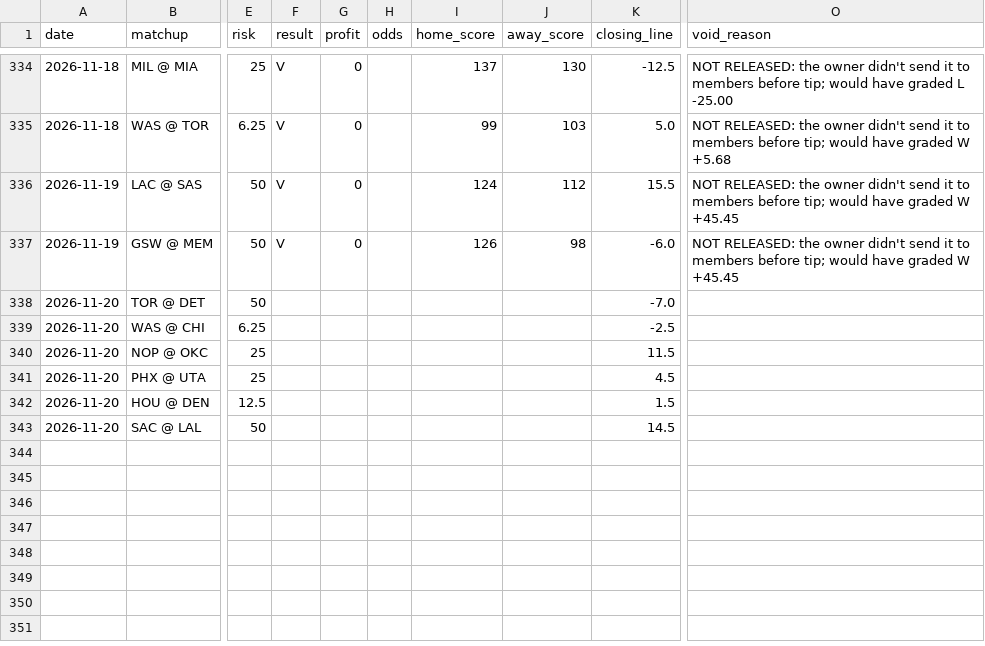
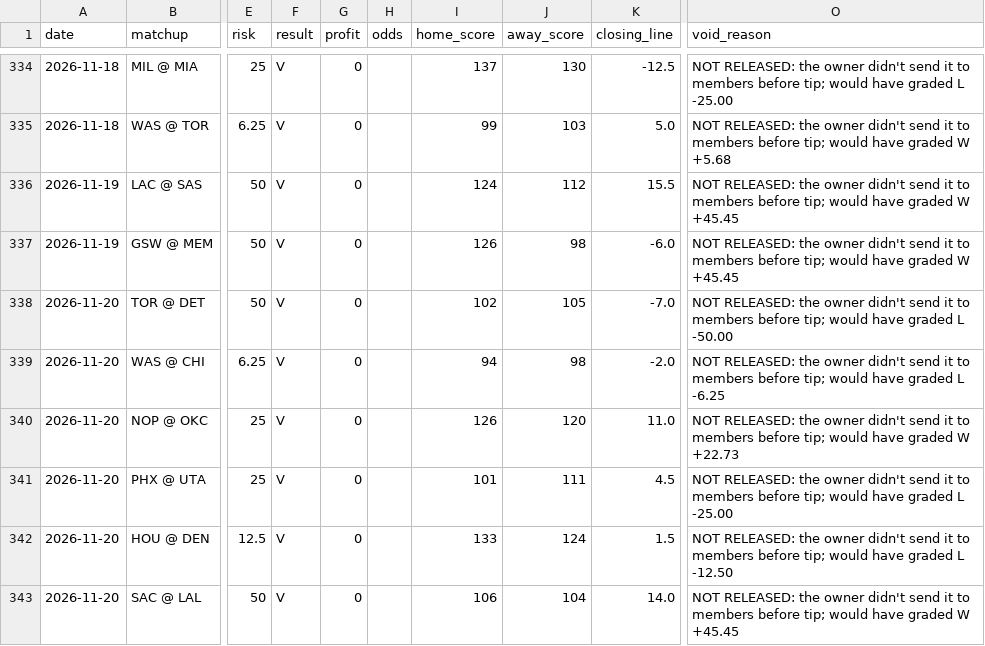
Before and after one commit to jack-more/MORELLOSIMS, a CSV file: nba_pipeline/data/picks.csv, drawn as a sheet; only a part is shown, gaps mark what is left out; the diff names each change by its address in the sheet, - before the commit and + after, or states it on an @@ line.

```diff
--- a/nba_pipeline/data/picks.csv
+++ b/nba_pipeline/data/picks.csv
-F338:F343 (result): (empty)
+F338:F343 (result): V
-G338:G343 (profit): (empty)
+G338:G343 (profit): 0
-I338 (home_score): (empty)
+I338 (home_score): 102
-J338 (away_score): (empty)
+J338 (away_score): 105
-O338 (void_reason): (empty)
+O338 (void_reason): NOT RELEASED: the owner didn't send it to members before tip; would have graded L -50.00
-I339 (home_score): (empty)
+I339 (home_score): 94
-J339 (away_score): (empty)
+J339 (away_score): 98
-K339 (closing_line): -2.5
+K339 (closing_line): -2.0
-O339 (void_reason): (empty)
+O339 (void_reason): NOT RELEASED: the owner didn't send it to members before tip; would have graded L -6.25
-I340 (home_score): (empty)
+I340 (home_score): 126
-J340 (away_score): (empty)
+J340 (away_score): 120
-K340 (closing_line): 11.5
+K340 (closing_line): 11.0
-O340 (void_reason): (empty)
+O340 (void_reason): NOT RELEASED: the owner didn't send it to members before tip; would have graded W +22.73
-I341 (home_score): (empty)
+I341 (home_score): 101
-J341 (away_score): (empty)
+J341 (away_score): 111
-O341 (void_reason): (empty)
+O341 (void_reason): NOT RELEASED: the owner didn't send it to members before tip; would have graded L -25.00
-I342 (home_score): (empty)
+I342 (home_score): 133
-J342 (away_score): (empty)
+J342 (away_score): 124
-O342 (void_reason): (empty)
+O342 (void_reason): NOT RELEASED: the owner didn't send it to members before tip; would have graded L -12.50
-I343 (home_score): (empty)
+I343 (home_score): 106
-J343 (away_score): (empty)
+J343 (away_score): 104
-K343 (closing_line): 14.5
+K343 (closing_line): 14.0
-O343 (void_reason): (empty)
+O343 (void_reason): NOT RELEASED: the owner didn't send it to members before tip; would have graded W +45.45
```
Also changed, not shown: 5 other files.
